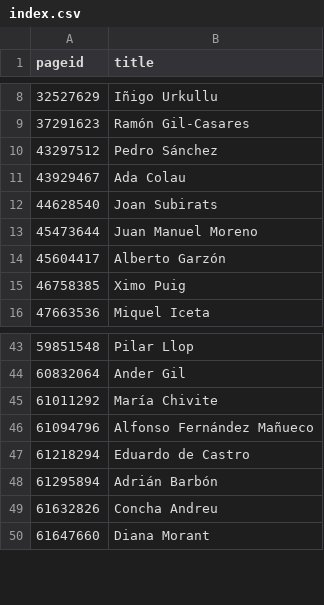
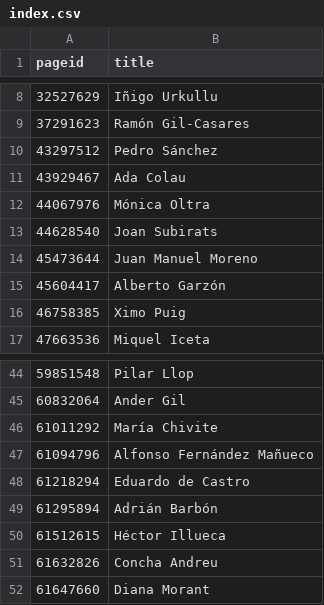
Before and after one commit to every-politician-scrapers/spain-ministers, a CSV file: enwiki/index.csv, drawn as a sheet; only a part is shown, gaps mark what is left out.

```diff
--- a/enwiki/index.csv
+++ b/enwiki/index.csv
@@ -11,2 +11,3 @@ pageid,title
 43929467,Ada Colau
+44067976,Mónica Oltra
 44628540,Joan Subirats
@@ -48,2 +49,3 @@ pageid,title
 61295894,Adrián Barbón
+61512615,Héctor Illueca
 61632826,Concha Andreu
```
Also changed, not shown: 3 other files.
